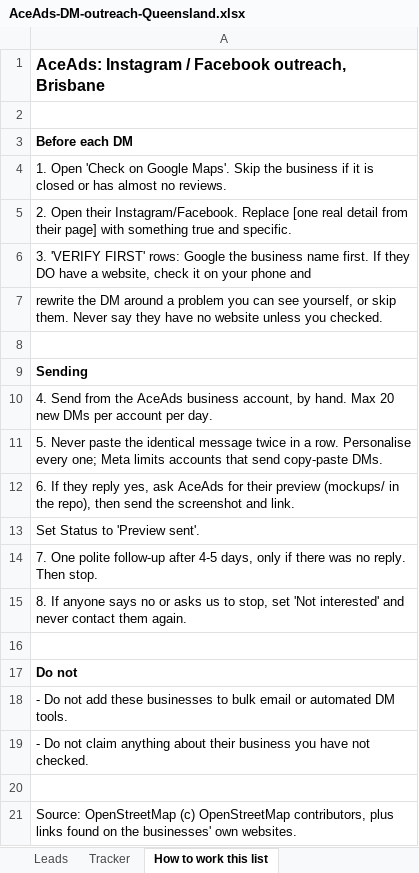
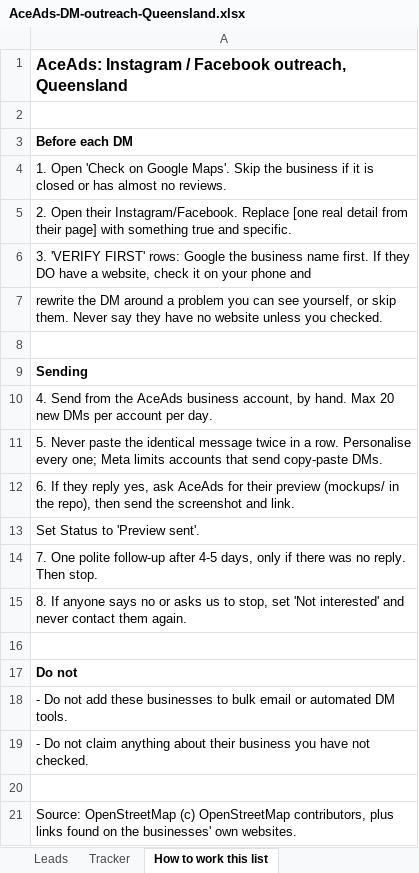
Before and after one commit to xtrywow/socialcominucated, an Excel workbook: results/AceAds-DM-outreach-Queensland.xlsx, sheet How to work this list, drawn as a sheet; values as stored, in another font and other column widths than the file's, no borders; the diff names each change by its address in the sheet, - before the commit and + after, or states it on an @@ line.

```diff
--- a/results/AceAds-DM-outreach-Queensland.xlsx (sheet How to work this list)
+++ b/results/AceAds-DM-outreach-Queensland.xlsx (sheet How to work this list)
-A1: …Facebook outreach, Brisbane
+A1: …Facebook outreach, Queensland
```
Also changed, not shown: 1 other file.
